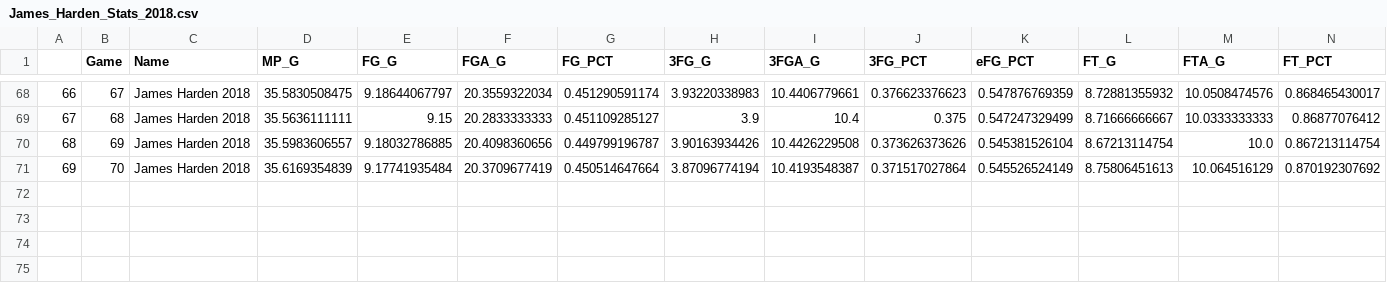
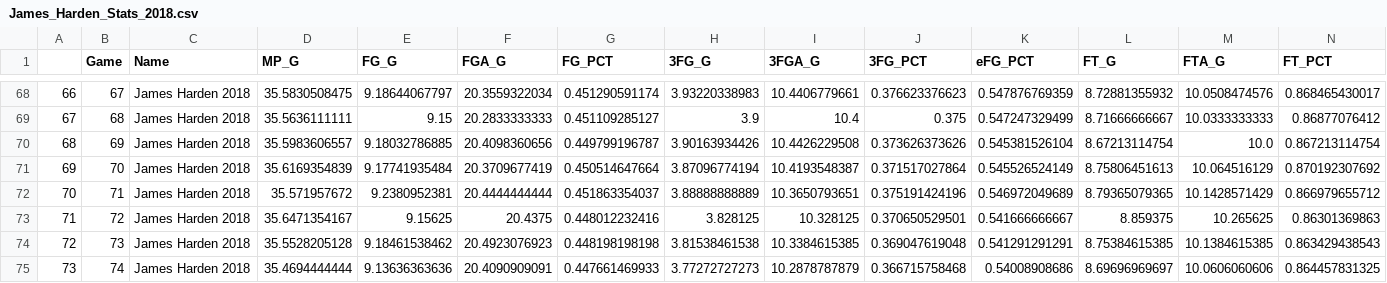
Before and after one commit to Filip11/NBAPlayerComparisonsMVPViz, a CSV file: Data Store/2018/James_Harden_Stats_2018.csv, drawn as a sheet; only a part is shown, gaps mark what is left out; rows hold the shown columns only; the diff names each change by its address in the sheet, - before the commit and + after, or states it on an @@ line.

```diff
--- a/Data Store/2018/James_Harden_Stats_2018.csv
+++ b/Data Store/2018/James_Harden_Stats_2018.csv
+row 72: 70 | 71 | James Harden 2018 | 35.571957672 | 9.2380952381 | 20.4444444444 | 0.451863354037 | 3.88888888889 | 10.3650793651 | 0.375191424196 | 0.546972049689 | 8.79365079365 | 10.1428571429 | 0.866979655712
+row 73: 71 | 72 | James Harden 2018 | 35.6471354167 | 9.15625 | 20.4375 | 0.448012232416 | 3.828125 | 10.328125 | 0.370650529501 | 0.541666666667 | 8.859375 | 10.265625 | 0.86301369863
+row 74: 72 | 73 | James Harden 2018 | 35.5528205128 | 9.18461538462 | 20.4923076923 | 0.448198198198 | 3.81538461538 | 10.3384615385 | 0.369047619048 | 0.541291291291 | 8.75384615385 | 10.1384615385 | 0.863429438543
+row 75: 73 | 74 | James Harden 2018 | 35.4694444444 | 9.13636363636 | 20.4090909091 | 0.447661469933 | 3.77272727273 | 10.2878787879 | 0.366715758468 | 0.54008908686 | 8.69696969697 | 10.0606060606 | 0.864457831325
```
Also changed, not shown: Data Store/2018/Blake_Griffin_Stats_2018.csv, Data Store/2018/Donovan_Mitchell_Stats_2018.csv, 20 other files.
